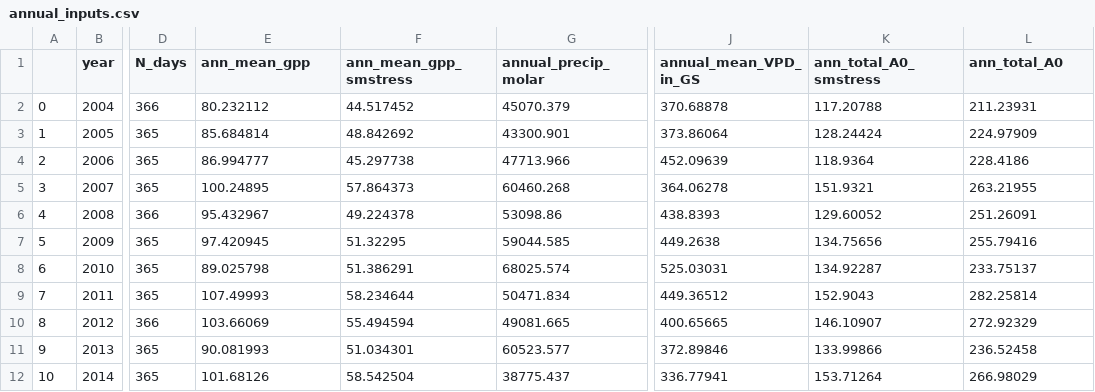
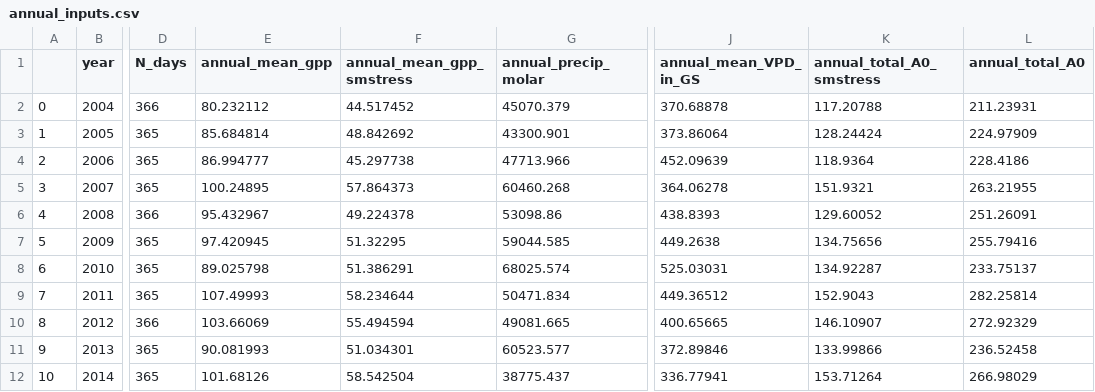
Before and after one commit to ImperialCollegeLondon/pyrealm, a CSV file: pyrealm_build_data/phenology/inputs/subdaily/annual_inputs.csv, drawn as a sheet; only a part is shown, gaps mark what is left out; the diff names each change by its address in the sheet, - before the commit and + after, or states it on an @@ line.

```diff
--- a/pyrealm_build_data/phenology/inputs/subdaily/annual_inputs.csv
+++ b/pyrealm_build_data/phenology/inputs/subdaily/annual_inputs.csv
-E1: ann_mean_gpp
+E1: annual_mean_gpp
-F1: ann_mean_gpp_smstress
+F1: annual_mean_gpp_smstress
-K1: ann_total_A0_smstress
+K1: annual_total_A0_smstress
-L1: ann_total_A0
+L1: annual_total_A0
```
Also changed, not shown: pyrealm_build_data/phenology/inputs/fortnightly/annual_inputs.csv, 2 other files.
